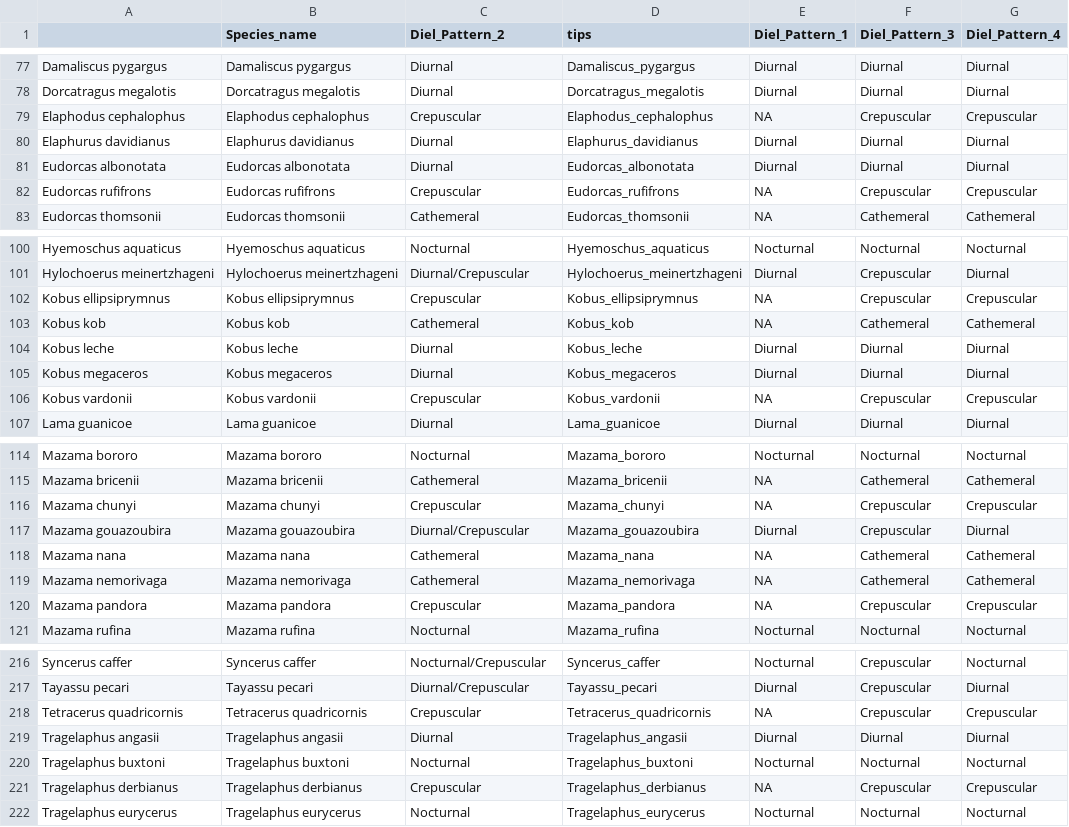
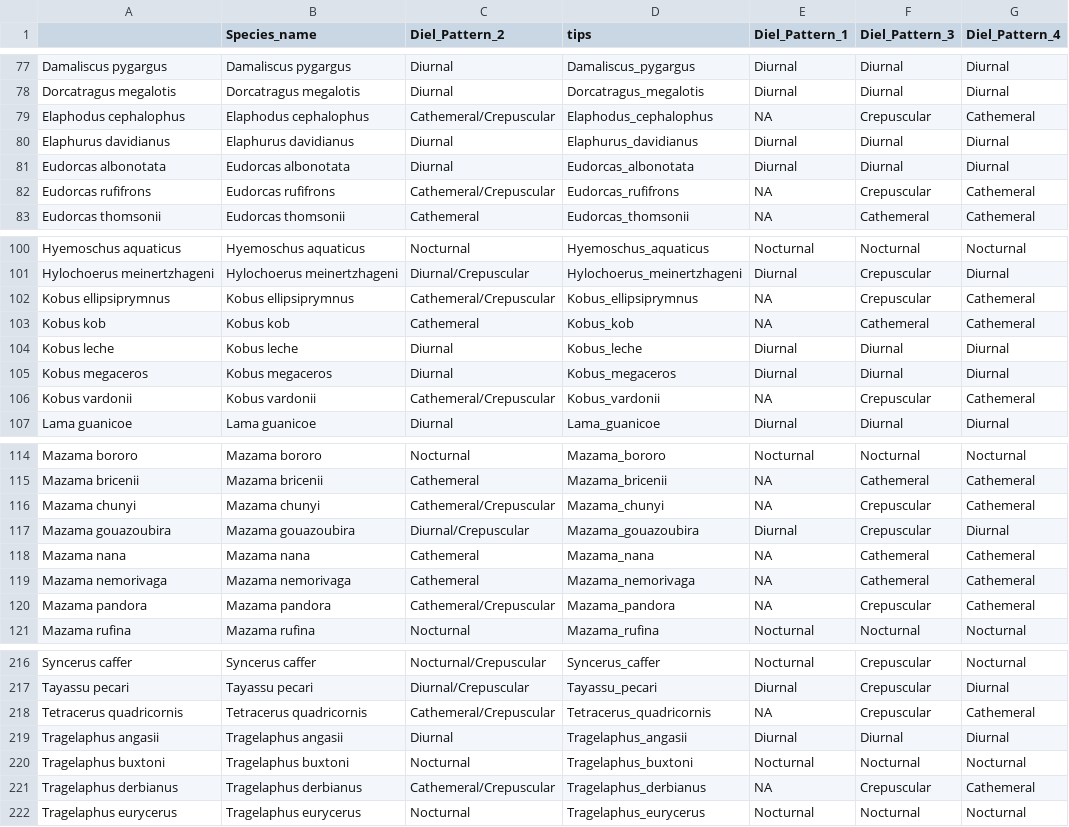
Before and after one commit to maxshafer/fish_sleep, a CSV file: Cox_artiodactyla_full.csv, drawn as a sheet; only a part is shown, gaps mark what is left out; the diff covers the shown part only.

```diff
--- a/Cox_artiodactyla_full.csv
+++ b/Cox_artiodactyla_full.csv
@@ -78,6 +78,6 @@
 "Dorcatragus megalotis","Dorcatragus megalotis","Diurnal","Dorcatragus_megalotis","Diurnal","Diurnal","Diurnal"
-"Elaphodus cephalophus","Elaphodus cephalophus","Crepuscular","Elaphodus_cephalophus",NA,"Crepuscular","Crepuscular"
+"Elaphodus cephalophus","Elaphodus cephalophus","Cathemeral/Crepuscular","Elaphodus_cephalophus",NA,"Crepuscular","Cathemeral"
 "Elaphurus davidianus","Elaphurus davidianus","Diurnal","Elaphurus_davidianus","Diurnal","Diurnal","Diurnal"
 "Eudorcas albonotata","Eudorcas albonotata","Diurnal","Eudorcas_albonotata","Diurnal","Diurnal","Diurnal"
-"Eudorcas rufifrons","Eudorcas rufifrons","Crepuscular","Eudorcas_rufifrons",NA,"Crepuscular","Crepuscular"
+"Eudorcas rufifrons","Eudorcas rufifrons","Cathemeral/Crepuscular","Eudorcas_rufifrons",NA,"Crepuscular","Cathemeral"
 "Eudorcas thomsonii","Eudorcas thomsonii","Cathemeral","Eudorcas_thomsonii",NA,"Cathemeral","Cathemeral"
@@ -101,3 +101,3 @@
 "Hylochoerus meinertzhageni","Hylochoerus meinertzhageni","Diurnal/Crepuscular","Hylochoerus_meinertzhageni","Diurnal","Crepuscular","Diurnal"
-"Kobus ellipsiprymnus","Kobus ellipsiprymnus","Crepuscular","Kobus_ellipsiprymnus",NA,"Crepuscular","Crepuscular"
+"Kobus ellipsiprymnus","Kobus ellipsiprymnus","Cathemeral/Crepuscular","Kobus_ellipsiprymnus",NA,"Crepuscular","Cathemeral"
 "Kobus kob","Kobus kob","Cathemeral","Kobus_kob",NA,"Cathemeral","Cathemeral"
@@ -105,3 +105,3 @@
 "Kobus megaceros","Kobus megaceros","Diurnal","Kobus_megaceros","Diurnal","Diurnal","Diurnal"
-"Kobus vardonii","Kobus vardonii","Crepuscular","Kobus_vardonii",NA,"Crepuscular","Crepuscular"
+"Kobus vardonii","Kobus vardonii","Cathemeral/Crepuscular","Kobus_vardonii",NA,"Crepuscular","Cathemeral"
 "Lama guanicoe","Lama guanicoe","Diurnal","Lama_guanicoe","Diurnal","Diurnal","Diurnal"
@@ -115,3 +115,3 @@
 "Mazama bricenii","Mazama bricenii","Cathemeral","Mazama_bricenii",NA,"Cathemeral","Cathemeral"
-"Mazama chunyi","Mazama chunyi","Crepuscular","Mazama_chunyi",NA,"Crepuscular","Crepuscular"
+"Mazama chunyi","Mazama chunyi","Cathemeral/Crepuscular","Mazama_chunyi",NA,"Crepuscular","Cathemeral"
 "Mazama gouazoubira","Mazama gouazoubira","Diurnal/Crepuscular","Mazama_gouazoubira","Diurnal","Crepuscular","Diurnal"
@@ -119,3 +119,3 @@
 "Mazama nemorivaga","Mazama nemorivaga","Cathemeral","Mazama_nemorivaga",NA,"Cathemeral","Cathemeral"
-"Mazama pandora","Mazama pandora","Crepuscular","Mazama_pandora",NA,"Crepuscular","Crepuscular"
+"Mazama pandora","Mazama pandora","Cathemeral/Crepuscular","Mazama_pandora",NA,"Crepuscular","Cathemeral"
 "Mazama rufina","Mazama rufina","Nocturnal","Mazama_rufina","Nocturnal","Nocturnal","Nocturnal"
@@ -217,6 +217,6 @@
 "Tayassu pecari","Tayassu pecari","Diurnal/Crepuscular","Tayassu_pecari","Diurnal","Crepuscular","Diurnal"
-"Tetracerus quadricornis","Tetracerus quadricornis","Crepuscular","Tetracerus_quadricornis",NA,"Crepuscular","Crepuscular"
+"Tetracerus quadricornis","Tetracerus quadricornis","Cathemeral/Crepuscular","Tetracerus_quadricornis",NA,"Crepuscular","Cathemeral"
 "Tragelaphus angasii","Tragelaphus angasii","Diurnal","Tragelaphus_angasii","Diurnal","Diurnal","Diurnal"
 "Tragelaphus buxtoni","Tragelaphus buxtoni","Nocturnal","Tragelaphus_buxtoni","Nocturnal","Nocturnal","Nocturnal"
-"Tragelaphus derbianus","Tragelaphus derbianus","Crepuscular","Tragelaphus_derbianus",NA,"Crepuscular","Crepuscular"
+"Tragelaphus derbianus","Tragelaphus derbianus","Cathemeral/Crepuscular","Tragelaphus_derbianus",NA,"Crepuscular","Cathemeral"
 "Tragelaphus eurycerus","Tragelaphus eurycerus","Nocturnal","Tragelaphus_eurycerus","Nocturnal","Nocturnal","Nocturnal"
```
Also changed, not shown: 34 edited cells elsewhere in this file, Cox_artiodactyla_without_cetaceans.csv, 6 other files.
